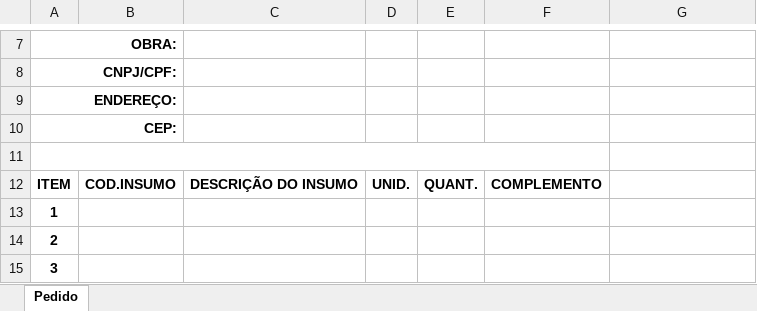
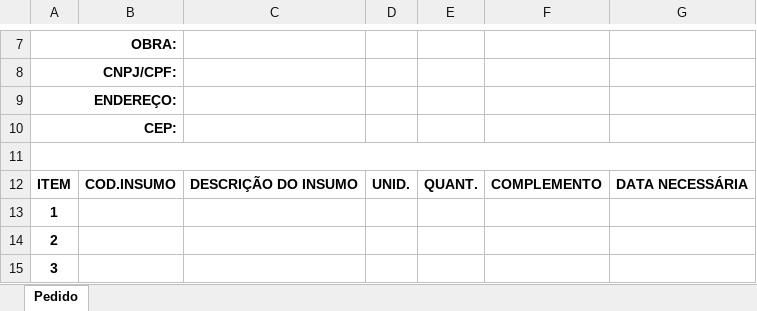
Before and after one commit to Mgiglio98/formulario_pedidos_basic, an Excel workbook: Modelo_Pedido.xlsx, sheet Pedido, drawn as a sheet; only a part is shown, gaps mark what is left out; values as stored, in another font and other column widths than the file's, no borders; charts and pictures not drawn; the diff names each change by its address in the sheet, - before the commit and + after, or states it on an @@ line.

Commit message:
Add files via upload

```diff
--- a/Modelo_Pedido.xlsx (sheet Pedido)
+++ b/Modelo_Pedido.xlsx (sheet Pedido)
-A11:F11 merged
+A11:G11 merged
-G12: (empty)
+G12: DATA NECESSÁRIA
```
Also changed, not shown: charts or pictures.
